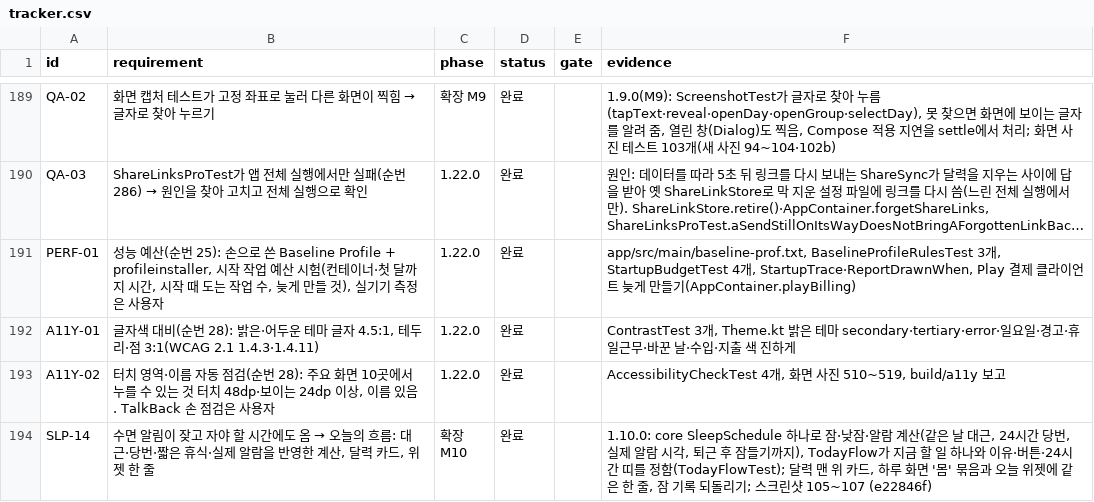
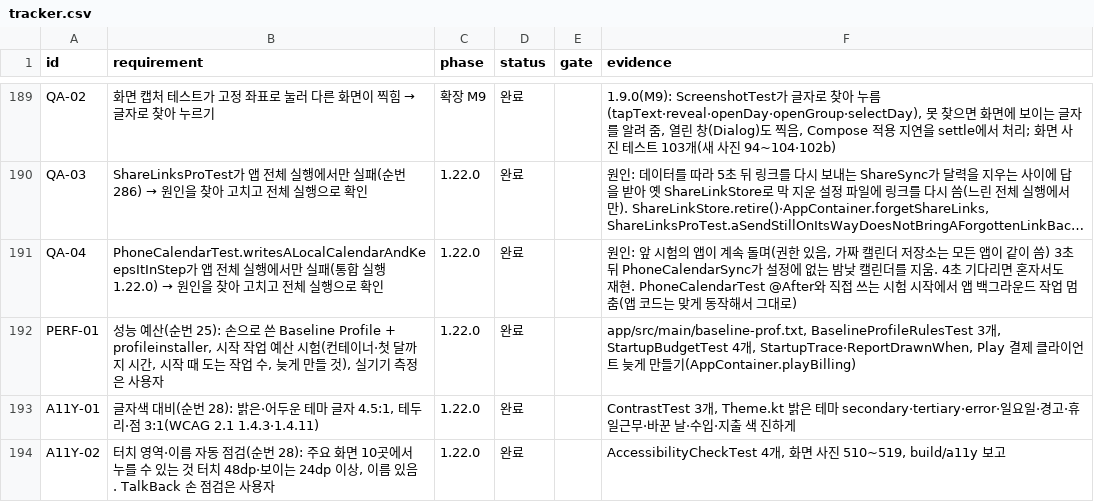
Before and after one commit to YWJMoney/-, a CSV file: shift-calendar-app/docs/tracker.csv, drawn as a sheet; only a part is shown, gaps mark what is left out; the shorter side is filled out with more unchanged rows; long unchanged cells end in …; the diff names each change by its address in the sheet, - before the commit and + after, or states it on an @@ line.

```diff
--- a/shift-calendar-app/docs/tracker.csv
+++ b/shift-calendar-app/docs/tracker.csv
+row 191: QA-04 | PhoneCalendarTest.writesALocalCalendarAndKeepsItInStep가 앱 전체 실행에서만 실패(통합 실행 1.22.0) → 원인을 찾아 고치고 전체 실행으로 확인 | 1.22.0 | 완료 |  | 원인: 앞 시험의 앱이 계속 돌며(권한 있음, 가짜 캘린더 저장소는 모든 앱이 같이 씀) 3초 뒤 PhoneCalendarSync가 설정에 없는 밤낮 캘린더를 지움. 4초 기다리면 혼자서도 재현. PhoneCalendarTest @After와 직접 쓰는 시험 시작에서 앱 백그라운드 작업 멈춤(앱 코드는 맞게 동작해서 그대로)
```
Also changed, not shown: 2 other files.
